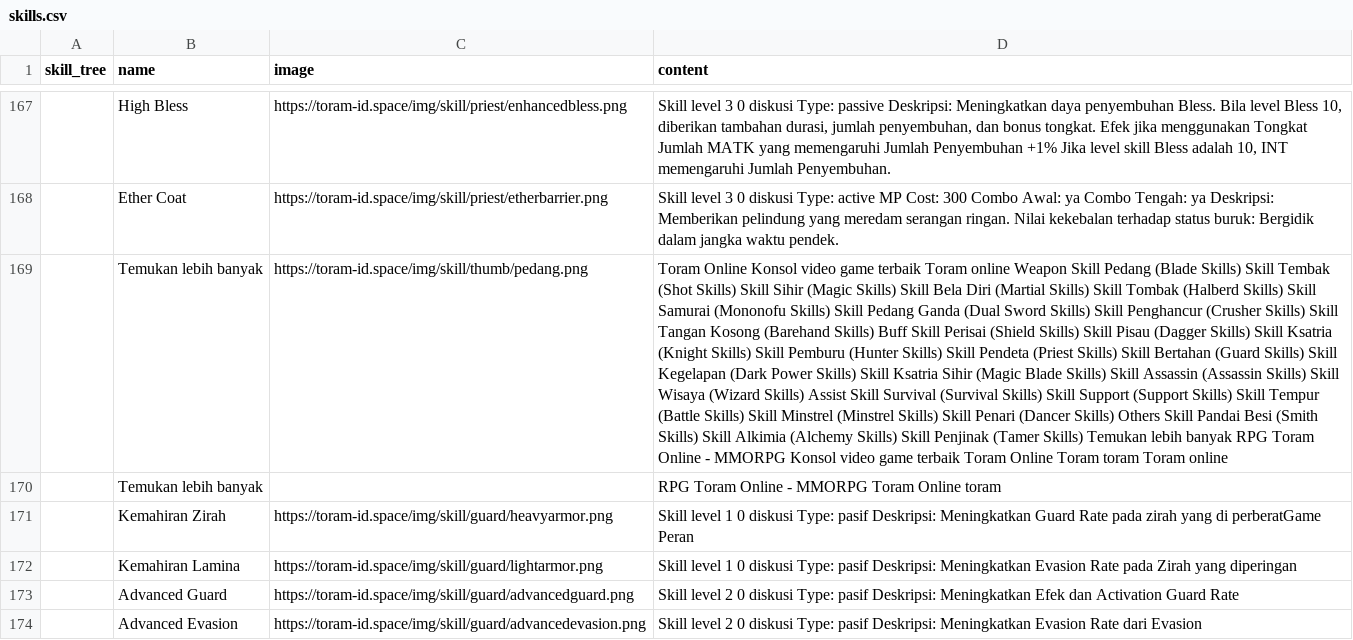
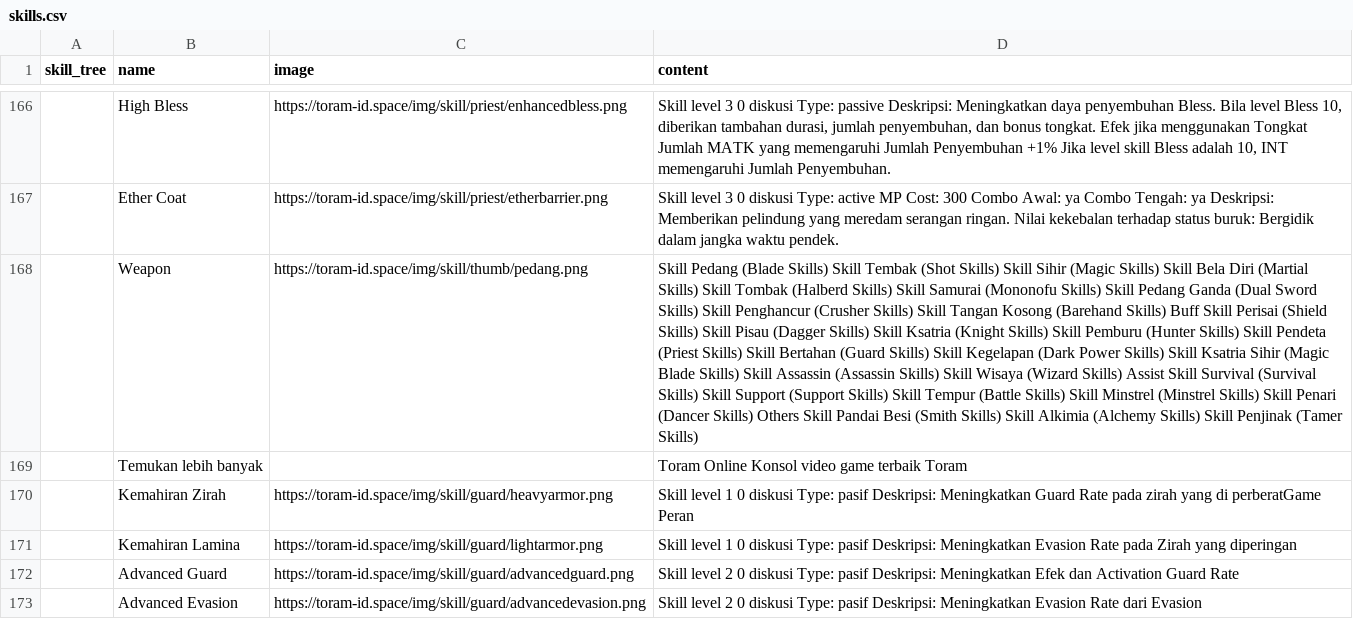
Before and after one commit to dimasyoga42/dataset, a CSV file: skills.csv, drawn as a sheet; only a part is shown, gaps mark what is left out; removed rows and columns are numbered as before the commit, all else as after; the diff covers the shown part only; the diff names each change by its address in the sheet, - before the commit and + after, or states it on an @@ line.

```diff
--- a/skills.csv
+++ b/skills.csv
-row 169:  | Temukan lebih banyak | https://toram-id.space/img/skill/thumb/pedang.png | Toram Online Konsol video game terbaik Toram online Weapon Skill Pedang (Blade Skills) Skill Tembak (Shot Skills) Skill Sihir (Magic Skills) Skill Bela Diri (Martial Skills) Skill Tombak (Halberd Skills) Skill Samurai (Mononofu Skills) Skill Pedang Ganda (Dual Sword Skills) Skill Penghancur (Crusher Skills) Skill Tangan Kosong (Barehand Skills) Buff Skill Perisai (Shield Skills) Skill Pisau (Dagger Skills) Skill Ksatria (Knight Skills) Skill Pemburu (Hunter Skills) Skill Pendeta (Priest Skills) Skill Bertahan (Guard Skills) Skill Kegelapan (Dark Power Skills) Skill Ksatria Sihir (Magic Blade Skills) Skill Assassin (Assassin Skills) Skill Wisaya (Wizard Skills) Assist Skill Survival (Survival Skills) Skill Support (Support Skills) Skill Tempur (Battle Skills) Skill Minstrel (Minstrel Skills) Skill Penari (Dancer Skills) Others Skill Pandai Besi (Smith Skills) Skill Alkimia (Alchemy Skills) Skill Penjinak (Tamer Skills) Temukan lebih banyak RPG Toram Online - MMORPG Konsol video game terbaik Toram Online Toram toram Toram online
+row 168:  | Weapon | https://toram-id.space/img/skill/thumb/pedang.png | Skill Pedang (Blade Skills) Skill Tembak (Shot Skills) Skill Sihir (Magic Skills) Skill Bela Diri (Martial Skills) Skill Tombak (Halberd Skills) Skill Samurai (Mononofu Skills) Skill Pedang Ganda (Dual Sword Skills) Skill Penghancur (Crusher Skills) Skill Tangan Kosong (Barehand Skills) Buff Skill Perisai (Shield Skills) Skill Pisau (Dagger Skills) Skill Ksatria (Knight Skills) Skill Pemburu (Hunter Skills) Skill Pendeta (Priest Skills) Skill Bertahan (Guard Skills) Skill Kegelapan (Dark Power Skills) Skill Ksatria Sihir (Magic Blade Skills) Skill Assassin (Assassin Skills) Skill Wisaya (Wizard Skills) Assist Skill Survival (Survival Skills) Skill Support (Support Skills) Skill Tempur (Battle Skills) Skill Minstrel (Minstrel Skills) Skill Penari (Dancer Skills) Others Skill Pandai Besi (Smith Skills) Skill Alkimia (Alchemy Skills) Skill Penjinak (Tamer Skills)
-D169 (content): RPG Toram Online - MMORPG Toram Online toram
+D169 (content): Toram Online Konsol video game terbaik Toram
```
Also changed, not shown: 5 added rows, 6 removed rows, 1 moved row and 56 edited cells elsewhere in this file, 1 other file.
